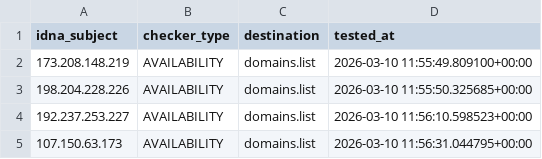
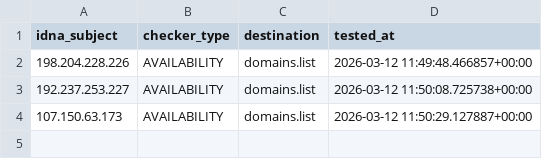
Before and after one commit to Ultimate-Hosts-Blacklist/Mitchell_Krog_Snooping_IPS, a CSV file: .pyfunceble/inactive.csv, drawn as a sheet.

```diff
--- a/.pyfunceble/inactive.csv
+++ b/.pyfunceble/inactive.csv
@@ -1,5 +1,4 @@
 idna_subject,checker_type,destination,tested_at
-173.208.148.219,AVAILABILITY,domains.list,2026-03-10 11:55:49.809100+00:00
-198.204.228.226,AVAILABILITY,domains.list,2026-03-10 11:55:50.325685+00:00
-192.237.253.227,AVAILABILITY,domains.list,2026-03-10 11:56:10.598523+00:00
-107.150.63.173,AVAILABILITY,domains.list,2026-03-10 11:56:31.044795+00:00
+198.204.228.226,AVAILABILITY,domains.list,2026-03-12 11:49:48.466857+00:00
+192.237.253.227,AVAILABILITY,domains.list,2026-03-12 11:50:08.725738+00:00
+107.150.63.173,AVAILABILITY,domains.list,2026-03-12 11:50:29.127887+00:00
```
Also changed, not shown: 11 other files.
